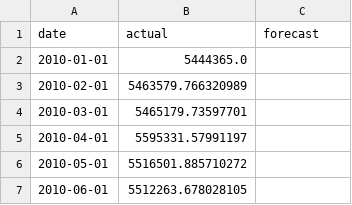
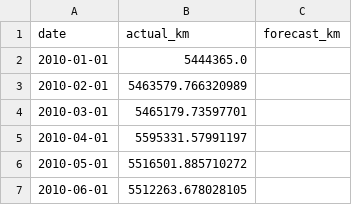
Before and after one commit to nehadevaraj/IOT653U-001-002, a CSV file: data/processed/network_operated_km_forecast_to_2027.csv, drawn as a sheet; only a part is shown.

```diff
--- a/data/processed/network_operated_km_forecast_to_2027.csv
+++ b/data/processed/network_operated_km_forecast_to_2027.csv
@@ -1,2 +1,2 @@
-date,actual,forecast
+date,actual_km,forecast_km
 2010-01-01,5444365.0,
```
Also changed, not shown: 4 other files.
